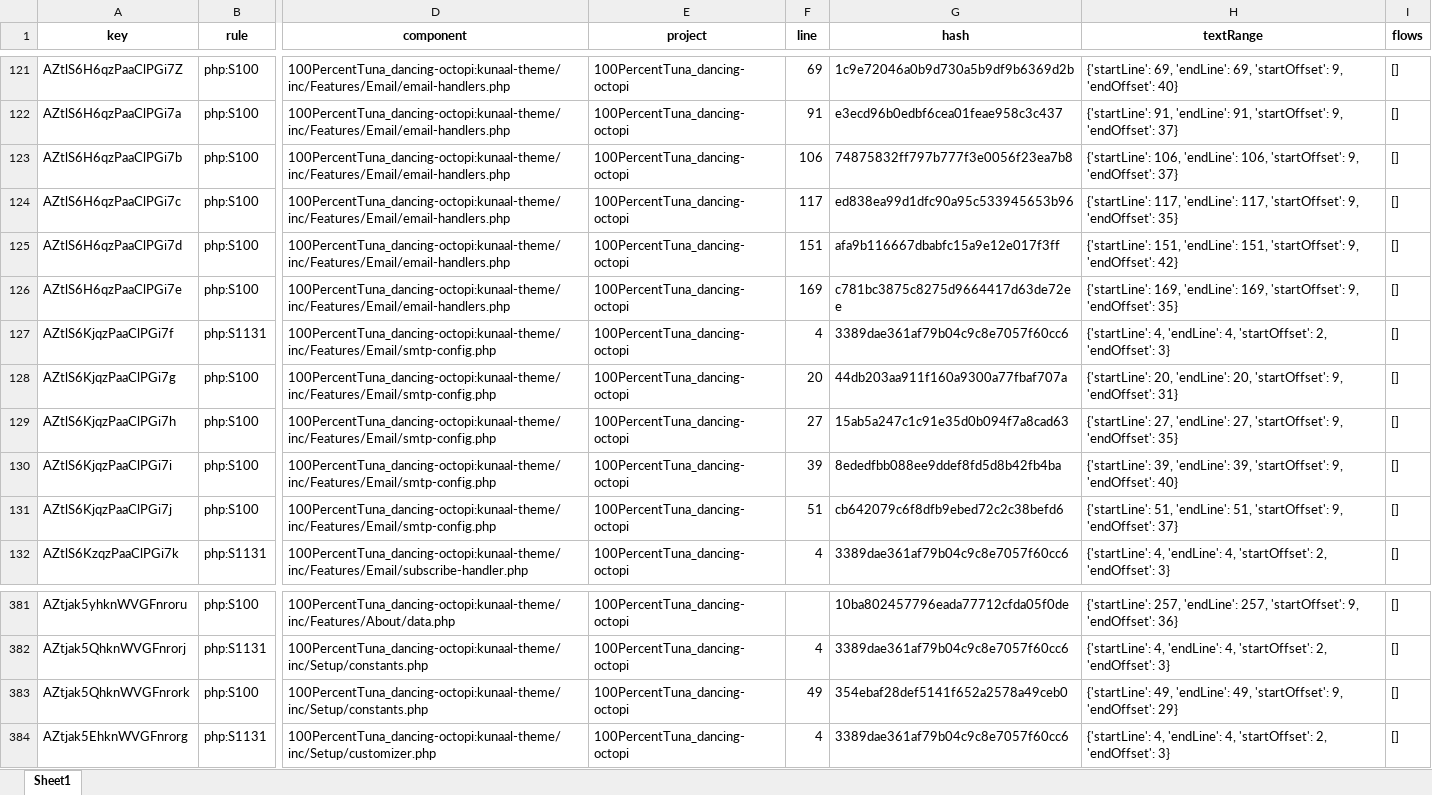
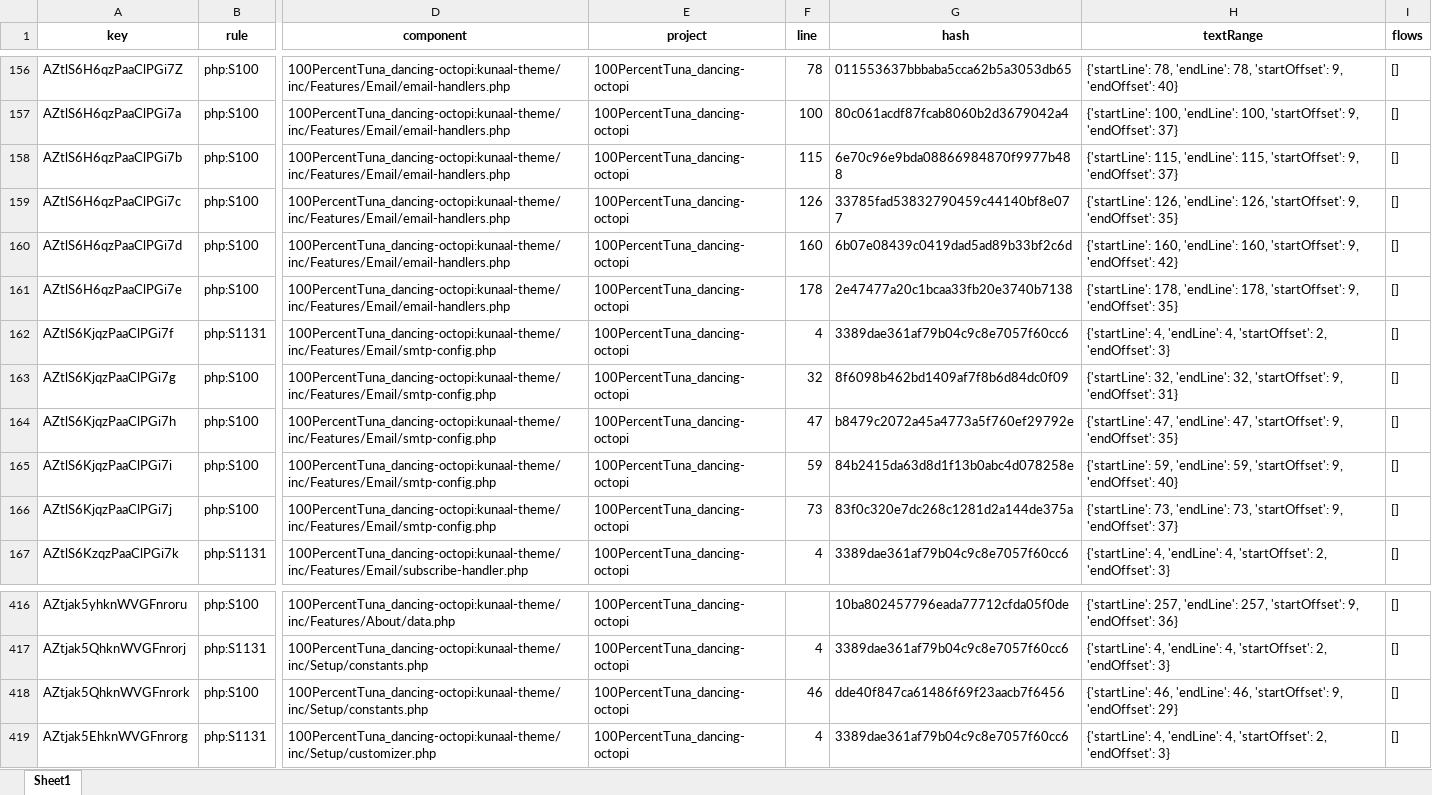
Before and after one commit to 100PercentTuna/dancing-octopi, an Excel workbook: sonarqube_issues_latest_month.xlsx, sheet Sheet1, drawn as a sheet; only a part is shown, gaps mark what is left out; values as stored, in another font and other column widths than the file's, no borders; addresses are those after the commit; the diff covers the shown part only; the diff names each change by its address in the sheet, - before the commit and + after, or states it on an @@ line.

```diff
--- a/sonarqube_issues_latest_month.xlsx (sheet Sheet1)
+++ b/sonarqube_issues_latest_month.xlsx (sheet Sheet1)
-F156 (line): 69
+F156 (line): 78
-G156 (hash): 1c9e72046a0b9d730a5b9df9b6369d2b
+G156 (hash): 011553637bbbaba5cca62b5a3053db65
-H156 (textRange): {'startLine': 69, 'endLine': 69, 'startOffset': 9,…
+H156 (textRange): {'startLine': 78, 'endLine': 78, 'startOffset': 9,…
-F157 (line): 91
+F157 (line): 100
-G157 (hash): e3ecd96b0edbf6cea01feae958c3c437
+G157 (hash): 80c061acdf87fcab8060b2d3679042a4
-H157 (textRange): {'startLine': 91, 'endLine': 91, 'startOffset': 9,…
+H157 (textRange): {'startLine': 100, 'endLine': 100, 'startOffset': 9,…
-F158 (line): 106
+F158 (line): 115
-G158 (hash): 74875832ff797b777f3e0056f23ea7b8
+G158 (hash): 6e70c96e9bda08866984870f9977b488
-H158 (textRange): {'startLine': 106, 'endLine': 106, 'startOffset': 9,…
+H158 (textRange): {'startLine': 115, 'endLine': 115, 'startOffset': 9,…
-F159 (line): 117
+F159 (line): 126
-G159 (hash): ed838ea99d1dfc90a95c533945653b96
+G159 (hash): 33785fad53832790459c44140bf8e077
-H159 (textRange): {'startLine': 117, 'endLine': 117, 'startOffset': 9,…
+H159 (textRange): {'startLine': 126, 'endLine': 126, 'startOffset': 9,…
-F160 (line): 151
+F160 (line): 160
-G160 (hash): afa9b116667dbabfc15a9e12e017f3ff
+G160 (hash): 6b07e08439c0419dad5ad89b33bf2c6d
-H160 (textRange): {'startLine': 151, 'endLine': 151, 'startOffset': 9,…
+H160 (textRange): {'startLine': 160, 'endLine': 160, 'startOffset': 9,…
-F161 (line): 169
+F161 (line): 178
-G161 (hash): c781bc3875c8275d9664417d63de72ee
+G161 (hash): 2e47477a20c1bcaa33fb20e3740b7138
-H161 (textRange): {'startLine': 169, 'endLine': 169, 'startOffset': 9,…
+H161 (textRange): {'startLine': 178, 'endLine': 178, 'startOffset': 9,…
-F163 (line): 20
+F163 (line): 32
-G163 (hash): 44db203aa911f160a9300a77fbaf707a
+G163 (hash): 8f6098b462bd1409af7f8b6d84dc0f09
-H163 (textRange): {'startLine': 20, 'endLine': 20, 'startOffset': 9,…
+H163 (textRange): {'startLine': 32, 'endLine': 32, 'startOffset': 9,…
-F164 (line): 27
+F164 (line): 47
-G164 (hash): 15ab5a247c1c91e35d0b094f7a8cad63
+G164 (hash): b8479c2072a45a4773a5f760ef29792e
-H164 (textRange): {'startLine': 27, 'endLine': 27, 'startOffset': 9,…
+H164 (textRange): {'startLine': 47, 'endLine': 47, 'startOffset': 9,…
-F165 (line): 39
+F165 (line): 59
-G165 (hash): 8ededfbb088ee9ddef8fd5d8b42fb4ba
+G165 (hash): 84b2415da63d8d1f13b0abc4d078258e
-H165 (textRange): {'startLine': 39, 'endLine': 39, 'startOffset': 9,…
+H165 (textRange): {'startLine': 59, 'endLine': 59, 'startOffset': 9,…
-F166 (line): 51
+F166 (line): 73
-G166 (hash): cb642079c6f8dfb9ebed72c2c38befd6
+G166 (hash): 83f0c320e7dc268c1281d2a144de375a
-H166 (textRange): {'startLine': 51, 'endLine': 51, 'startOffset': 9,…
+H166 (textRange): {'startLine': 73, 'endLine': 73, 'startOffset': 9,…
-F418 (line): 49
+F418 (line): 46
-G418 (hash): 354ebaf28def5141f652a2578a49ceb0
+G418 (hash): dde40f847ca61486f69f23aacb7f6456
-H418 (textRange): {'startLine': 49, 'endLine': 49, 'startOffset': 9,…
+H418 (textRange): {'startLine': 46, 'endLine': 46, 'startOffset': 9,…
```
Also changed, not shown: 35 added rows and 182 edited cells elsewhere in this sheet, 6 other files.
